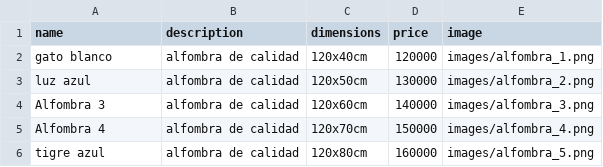
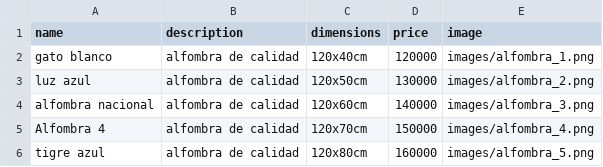
Before and after one commit to Yonak972005/Tuft-art, a CSV file: productos.csv, drawn as a sheet.

```diff
--- a/productos.csv
+++ b/productos.csv
@@ -3,3 +3,3 @@ gato blanco,alfombra de calidad,120x40cm,120000,images/alfombra_1.png
 luz azul,alfombra de calidad,120x50cm,130000,images/alfombra_2.png
-Alfombra 3,alfombra de calidad,120x60cm,140000,images/alfombra_3.png
+alfombra nacional,alfombra de calidad,120x60cm,140000,images/alfombra_3.png
 Alfombra 4,alfombra de calidad,120x70cm,150000,images/alfombra_4.png
```
